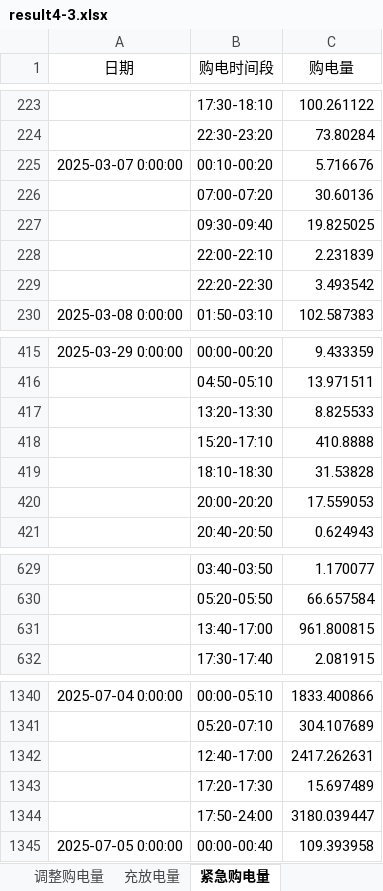
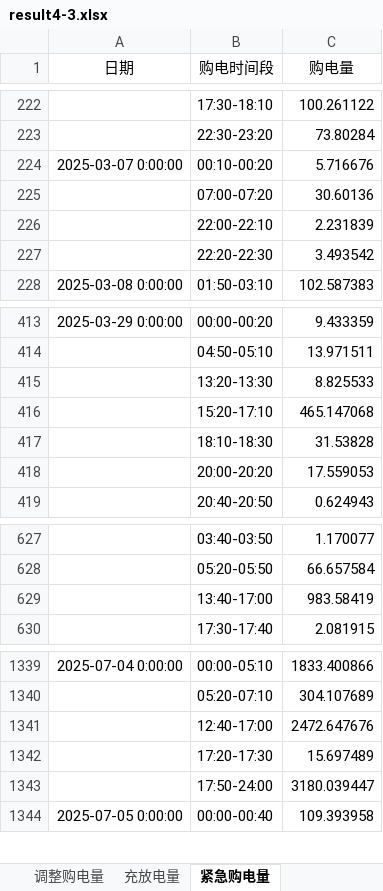
Before and after one commit to JennicaYang06/TakeItOverCUMCM, an Excel workbook: results/problem4/problem3_volatile/no_adjustment/result4-3.xlsx, sheet 紧急购电量, drawn as a sheet; only a part is shown, gaps mark what is left out; values as stored, in another font and other column widths than the file's, no borders; removed rows and columns are numbered as before the commit, all else as after; the diff covers the shown part only; the diff names each change by its address in the sheet, - before the commit and + after, or states it on an @@ line.

```diff
--- a/results/problem4/problem3_volatile/no_adjustment/result4-3.xlsx (sheet 紧急购电量)
+++ b/results/problem4/problem3_volatile/no_adjustment/result4-3.xlsx (sheet 紧急购电量)
-row 227:  | 09:30-09:40 | 19.825025
-C416 (购电量): 410.8888
+C416 (购电量): 465.147068
-C629 (购电量): 961.800815
+C629 (购电量): 983.58419
-C1341 (购电量): 2417.262631
+C1341 (购电量): 2472.647676
```
Also changed, not shown: 6 added rows and 7 removed rows elsewhere in this sheet, sheet 调整购电量, sheet 计划购电量, sheet 充放电量, results/problem4/problem2_volatile/result4-2.xlsx, results/problem4/problem3_volatile/2epoch_adjustment/result4-3.xlsx, 24 other files.
